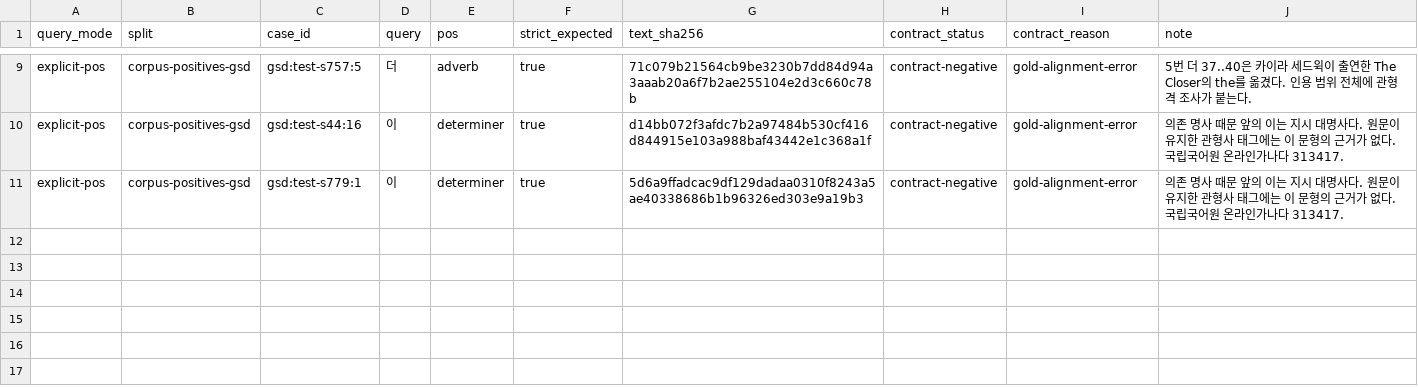
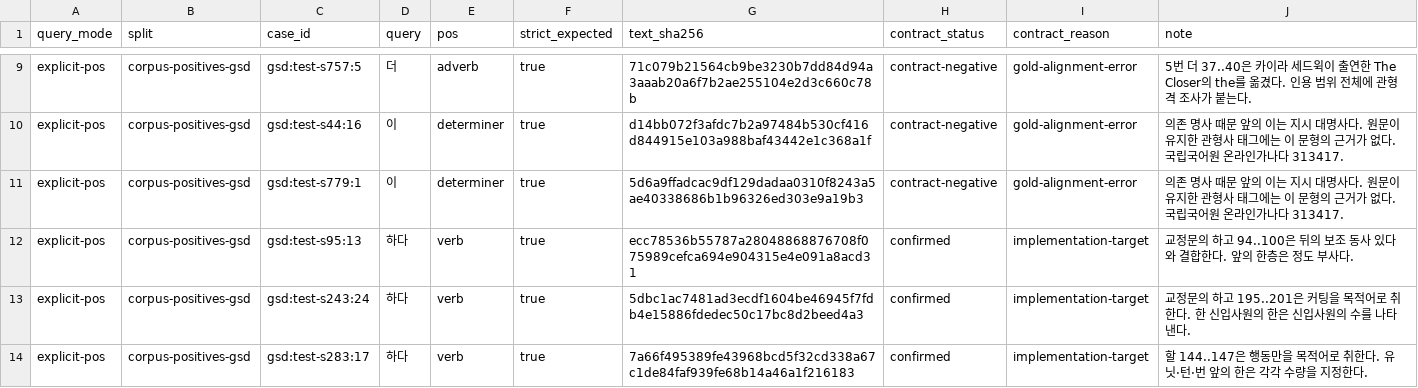
Before and after one commit to SeokminHong/kfind, a TSV file: tools/morph-compare/gsd-positive-corpus-reviews.tsv, drawn as a sheet; only a part is shown, gaps mark what is left out; the diff names each change by its address in the sheet, - before the commit and + after, or states it on an @@ line.

```diff
--- a/tools/morph-compare/gsd-positive-corpus-reviews.tsv
+++ b/tools/morph-compare/gsd-positive-corpus-reviews.tsv
+row 12: explicit-pos | corpus-positives-gsd | gsd:test-s95:13 | 하다 | verb | true | ecc78536b55787a28048868876708f075989cefca694e904315e4e091a8acd31 | confirmed | implementation-target | 교정문의 하고 94..100은 뒤의 보조 동사 있다와 결합한다. 앞의 한층은 정도 부사다.
+row 13: explicit-pos | corpus-positives-gsd | gsd:test-s243:24 | 하다 | verb | true | 5dbc1ac7481ad3ecdf1604be46945f7fdb4e15886fdedec50c17bc8d2beed4a3 | confirmed | implementation-target | 교정문의 하고 195..201은 커팅을 목적어로 취한다. 한 신입사원의 한은 신입사원의 수를 나타낸다.
+row 14: explicit-pos | corpus-positives-gsd | gsd:test-s283:17 | 하다 | verb | true | 7a66f495389fe43968bcd5f32cd338a67c1de84faf939fe68b14a46a1f216183 | confirmed | implementation-target | 할 144..147은 행동만을 목적어로 취한다. 유닛·턴·번 앞의 한은 각각 수량을 지정한다.
```
Also changed, not shown: 8 other files.
